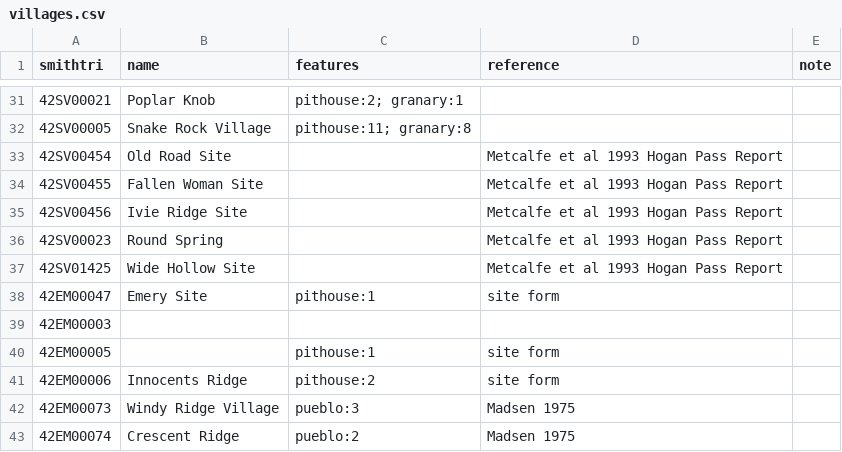
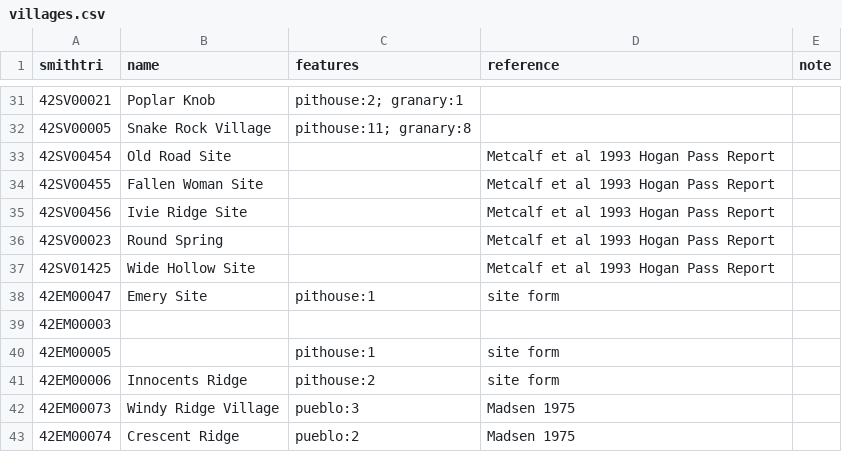
Before and after one commit to kbvernon/western_fremont, a CSV file: data/villages.csv, drawn as a sheet; only a part is shown, gaps mark what is left out.

Commit message:
author is Metcalf not Metcalfe

```diff
--- a/data/villages.csv
+++ b/data/villages.csv
@@ -32,7 +32,7 @@ smithtri,name,features,reference,note
 42SV00005,Snake Rock Village,pithouse:11; granary:8,,
-42SV00454,Old Road Site,,Metcalfe et al 1993 Hogan Pass Report,
-42SV00455,Fallen Woman Site,,Metcalfe et al 1993 Hogan Pass Report,
-42SV00456,Ivie Ridge Site,,Metcalfe et al 1993 Hogan Pass Report,
-42SV00023,Round Spring,,Metcalfe et al 1993 Hogan Pass Report,
-42SV01425,Wide Hollow Site,,Metcalfe et al 1993 Hogan Pass Report,
+42SV00454,Old Road Site,,Metcalf et al 1993 Hogan Pass Report,
+42SV00455,Fallen Woman Site,,Metcalf et al 1993 Hogan Pass Report,
+42SV00456,Ivie Ridge Site,,Metcalf et al 1993 Hogan Pass Report,
+42SV00023,Round Spring,,Metcalf et al 1993 Hogan Pass Report,
+42SV01425,Wide Hollow Site,,Metcalf et al 1993 Hogan Pass Report,
 42EM00047,Emery Site,pithouse:1,site form,
```
